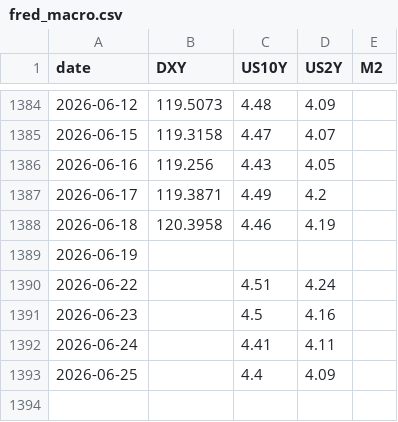
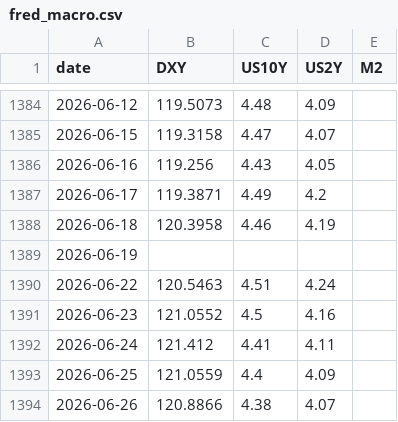
Before and after one commit to BRKME/OracAI, a CSV file: data/external/fred_macro.csv, drawn as a sheet; only a part is shown, gaps mark what is left out.

```diff
--- a/data/external/fred_macro.csv
+++ b/data/external/fred_macro.csv
@@ -1389,5 +1389,6 @@ date,DXY,US10Y,US2Y,M2
 2026-06-19,,,,
-2026-06-22,,4.51,4.24,
-2026-06-23,,4.5,4.16,
-2026-06-24,,4.41,4.11,
-2026-06-25,,4.4,4.09,
+2026-06-22,120.5463,4.51,4.24,
+2026-06-23,121.0552,4.5,4.16,
+2026-06-24,121.412,4.41,4.11,
+2026-06-25,121.0559,4.4,4.09,
+2026-06-26,120.8866,4.38,4.07,
```
Also changed, not shown: data/external/btc_dominance.csv, data/external/btc_ohlcv.csv, 5 other files.
